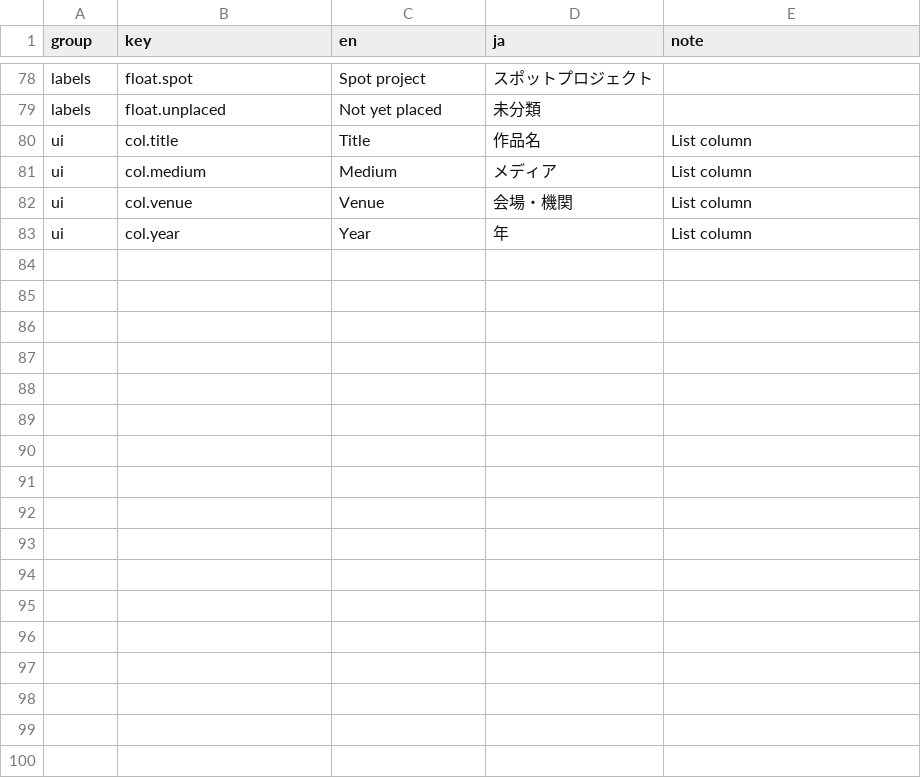
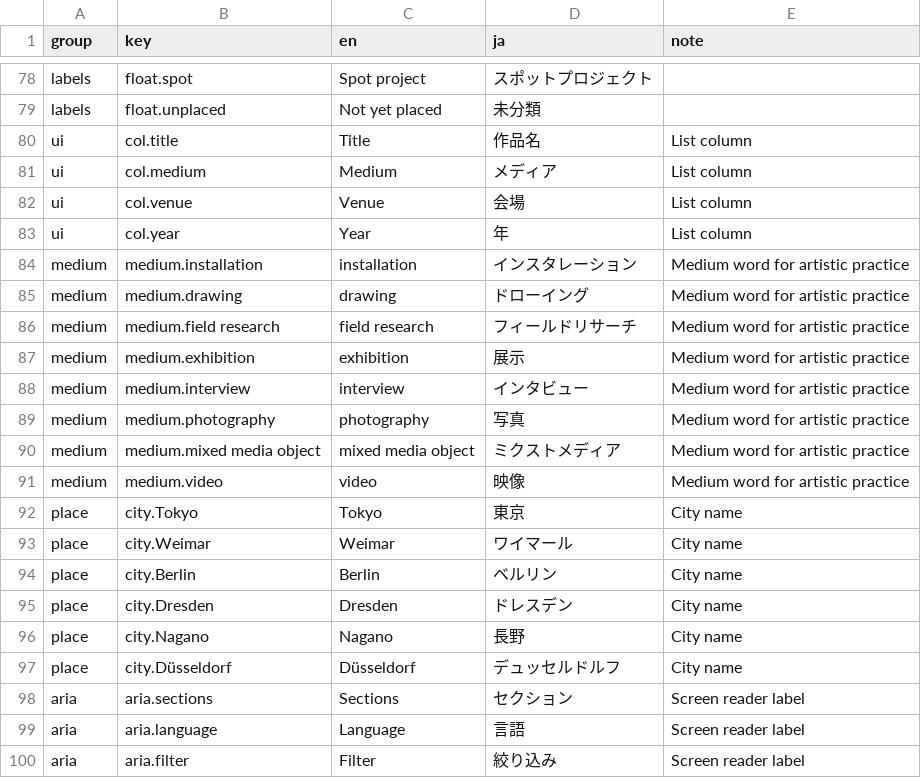
Before and after one commit to lutalutra/natsumi-public-archive, a CSV file: next/content/texts.csv, drawn as a sheet; only a part is shown, gaps mark what is left out; the diff covers the shown part only.

```diff
--- a/next/content/texts.csv
+++ b/next/content/texts.csv
@@ -89,3 +89,20 @@ ui,col.title,Title,作品名,List column
 ui,col.medium,Medium,メディア,List column
-ui,col.venue,Venue,会場・機関,List column
+ui,col.venue,Venue,会場,List column
 ui,col.year,Year,年,List column
+medium,medium.installation,installation,インスタレーション,Medium word for artistic practice
+medium,medium.drawing,drawing,ドローイング,Medium word for artistic practice
+medium,medium.field research,field research,フィールドリサーチ,Medium word for artistic practice
+medium,medium.exhibition,exhibition,展示,Medium word for artistic practice
+medium,medium.interview,interview,インタビュー,Medium word for artistic practice
+medium,medium.photography,photography,写真,Medium word for artistic practice
+medium,medium.mixed media object,mixed media object,ミクストメディア,Medium word for artistic practice
+medium,medium.video,video,映像,Medium word for artistic practice
+place,city.Tokyo,Tokyo,東京,City name
+place,city.Weimar,Weimar,ワイマール,City name
+place,city.Berlin,Berlin,ベルリン,City name
+place,city.Dresden,Dresden,ドレスデン,City name
+place,city.Nagano,Nagano,長野,City name
+place,city.Düsseldorf,Düsseldorf,デュッセルドルフ,City name
+aria,aria.sections,Sections,セクション,Screen reader label
+aria,aria.language,Language,言語,Screen reader label
+aria,aria.filter,Filter,絞り込み,Screen reader label
```
Also changed, not shown: 13 added rows and 19 edited cells elsewhere in this file, 4 other files.
